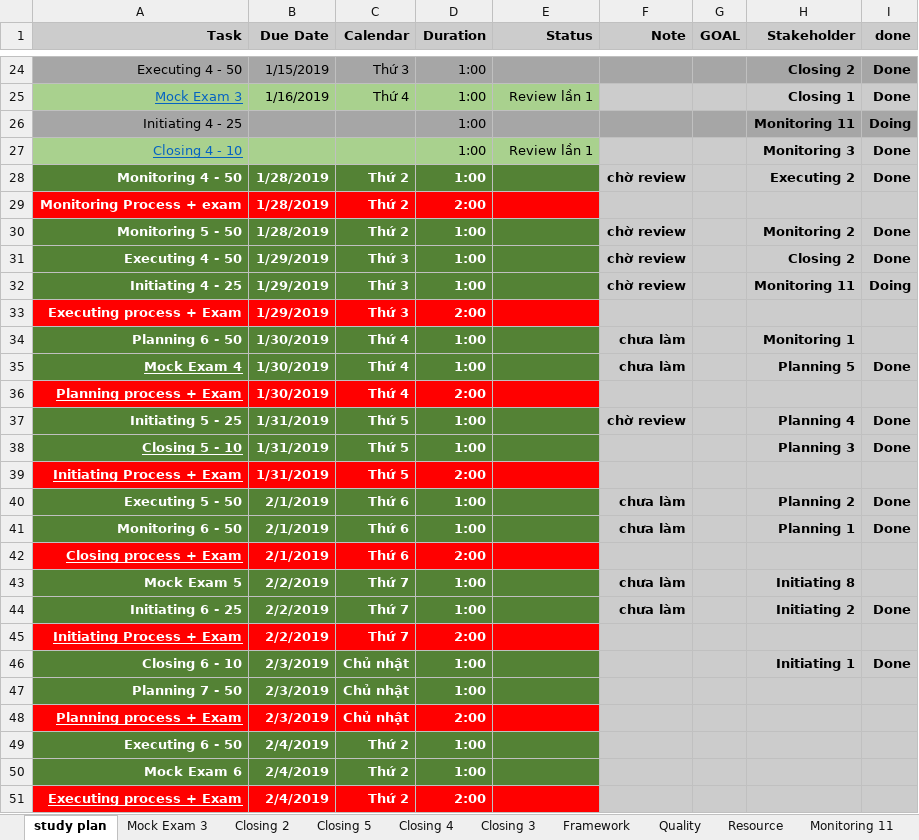
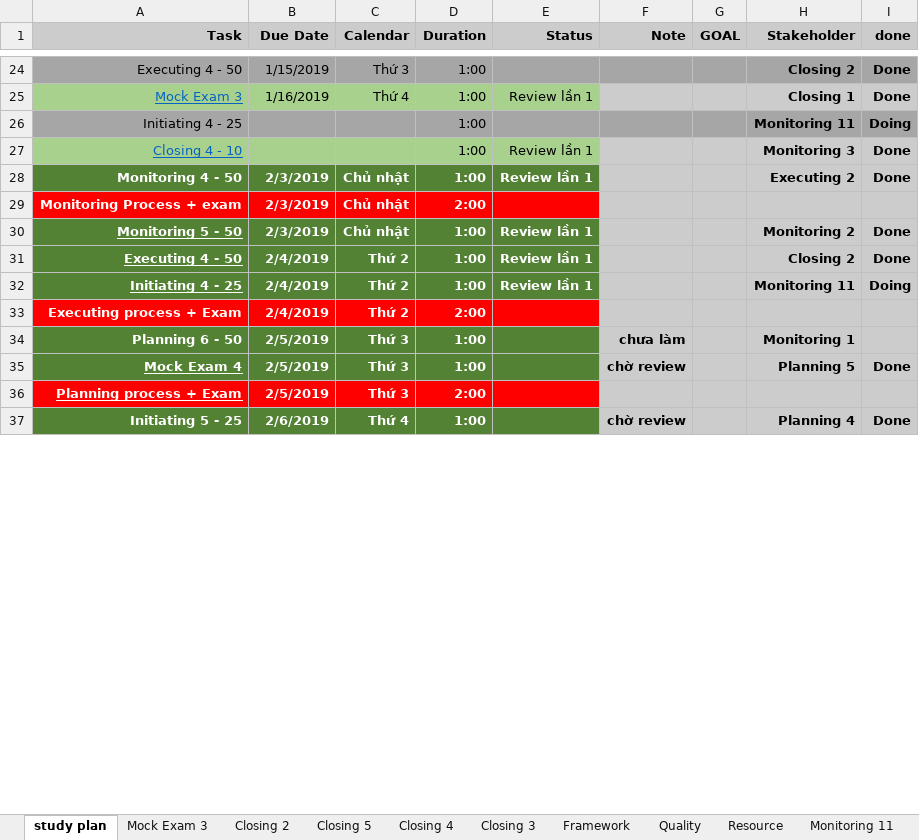
Before and after one commit to trunglv2010/EBill, an Excel workbook: 10_Management/Exam_PMP_TangToc_07032019 - TrungLV_Updated.xlsx, sheet study plan, drawn as a sheet; only a part is shown, gaps mark what is left out; values as stored, in another font and other column widths than the file's, no borders; charts and pictures not drawn; removed rows and columns are numbered as before the commit, all else as after; the diff covers the shown part only; the diff names each change by its address in the sheet, - before the commit and + after, or states it on an @@ line.

```diff
--- a/10_Management/Exam_PMP_TangToc_07032019 - TrungLV_Updated.xlsx (sheet study plan)
+++ b/10_Management/Exam_PMP_TangToc_07032019 - TrungLV_Updated.xlsx (sheet study plan)
-B28:B30 (Due Date): 1/28/2019
+B28:B30 (Due Date): 2/3/2019
-C28:C30 (Calendar): Thứ 2
+C28:C30 (Calendar): Chủ nhật
-E28 (Status): (empty)
+E28 (Status): Review lần 1
-F28 (Note): chờ review
+F28 (Note): (empty)
-A30:A32 underline: off
+A30:A32 underline: on
-E30:E32 (Status): (empty)
+E30:E32 (Status): Review lần 1
-F30:F32 (Note): chờ review
+F30:F32 (Note): (empty)
-B31:B32 (Due Date): 1/29/2019
+B31:B32 (Due Date): 2/4/2019
-C31:C32 (Calendar): Thứ 3
+C31:C32 (Calendar): Thứ 2
-row 33: Executing process + Exam | 1/29/2019 | Thứ 3 | 2:00
-row 34: Planning 6 - 50 | 1/30/2019 | Thứ 4 | 1:00 |  | chưa làm |  | Monitoring 1
-row 35: Mock Exam 4 | 1/30/2019 | Thứ 4 | 1:00 |  | chưa làm |  | Planning 5 | Done
-row 36: Planning process + Exam | 1/30/2019 | Thứ 4 | 2:00
-row 37: Initiating 5 - 25 | 1/31/2019 | Thứ 5 | 1:00 |  | chờ review |  | Planning 4 | Done
-row 38: Closing 5 - 10 | 1/31/2019 | Thứ 5 | 1:00 |  |  |  | Planning 3 | Done
-row 39: Initiating Process + Exam | 1/31/2019 | Thứ 5 | 2:00
-row 40: Executing 5 - 50 | 2/1/2019 | Thứ 6 | 1:00 |  | chưa làm |  | Planning 2 | Done
-row 41: Monitoring 6 - 50 | 2/1/2019 | Thứ 6 | 1:00 |  | chưa làm |  | Planning 1 | Done
-row 42: Closing process + Exam | 2/1/2019 | Thứ 6 | 2:00
-row 43: Mock Exam 5 | 2/2/2019 | Thứ 7 | 1:00 |  | chưa làm |  | Initiating 8
-row 44: Initiating 6 - 25 | 2/2/2019 | Thứ 7 | 1:00 |  | chưa làm |  | Initiating 2 | Done
-row 45: Initiating Process + Exam | 2/2/2019 | Thứ 7 | 2:00
-row 46: Closing 6 - 10 | 2/3/2019 | Chủ nhật | 1:00 |  |  |  | Initiating 1 | Done
-row 47: Planning 7 - 50 | 2/3/2019 | Chủ nhật | 1:00
-row 48: Planning process + Exam | 2/3/2019 | Chủ nhật | 2:00
-row 49: Executing 6 - 50 | 2/4/2019 | Thứ 2 | 1:00
-row 50: Mock Exam 6 | 2/4/2019 | Thứ 2 | 1:00
-A33 underline: on
+A33 underline: off
+row 34: Planning 6 - 50 | 2/5/2019 | Thứ 3 | 1:00 |  | chưa làm |  | Monitoring 1
+row 35: Mock Exam 4 | 2/5/2019 | Thứ 3 | 1:00 |  | chờ review |  | Planning 5 | Done
+row 36: Planning process + Exam | 2/5/2019 | Thứ 3 | 2:00
+row 37: Initiating 5 - 25 | 2/6/2019 | Thứ 4 | 1:00 |  | chờ review |  | Planning 4 | Done
```
Also changed, not shown: 14 added rows and 58 edited cells elsewhere in this sheet, sheet monitoring 4, other sheet tabs, formulas that keep their value, 1 other file.
